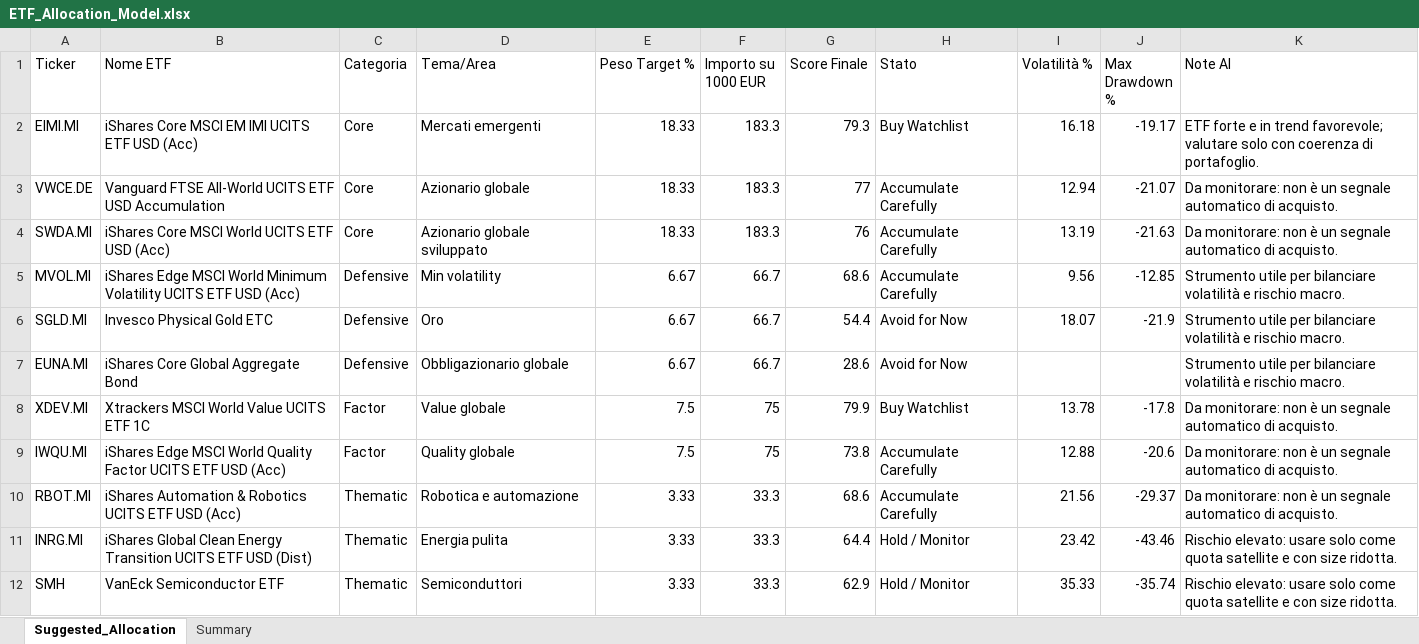
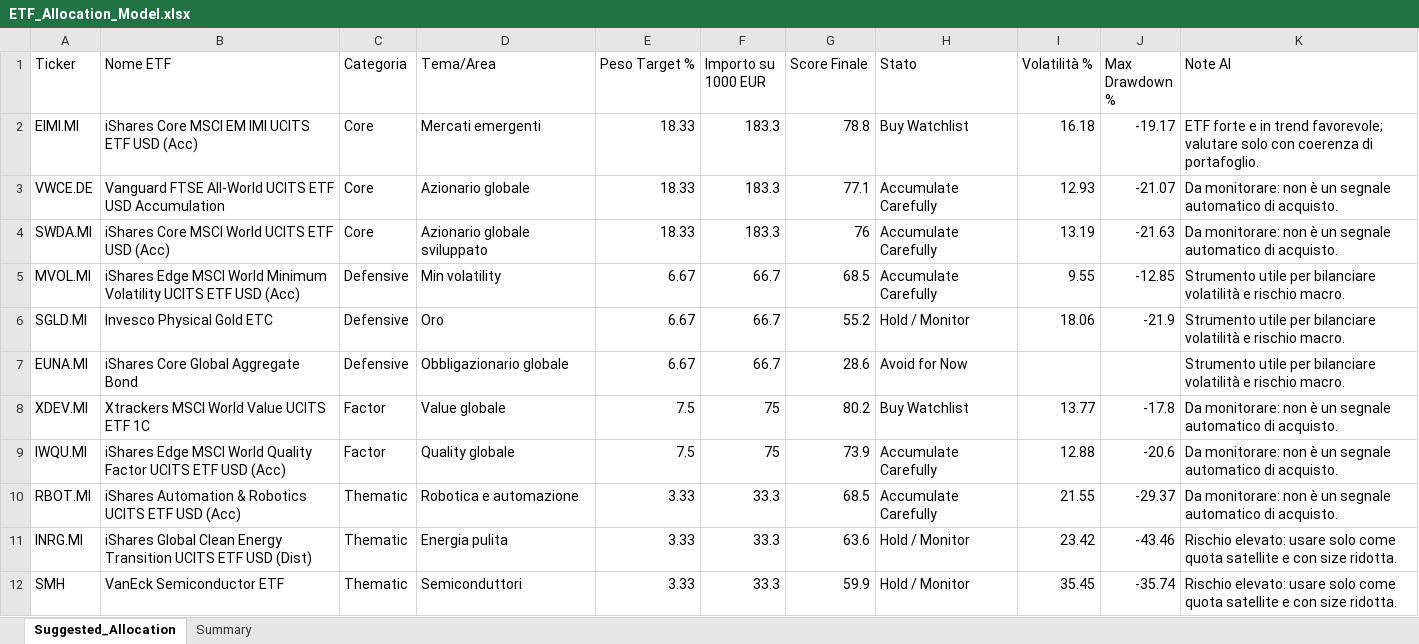
Before and after one commit to mirkomazzacuva/etf-intelligence-agent, an Excel workbook: ETF_Allocation_Model.xlsx, sheet Suggested_Allocation, drawn as a sheet; values as stored, in another font and other column widths than the file's, no borders; the diff names each change by its address in the sheet, - before the commit and + after, or states it on an @@ line.

```diff
--- a/ETF_Allocation_Model.xlsx (sheet Suggested_Allocation)
+++ b/ETF_Allocation_Model.xlsx (sheet Suggested_Allocation)
-G2 (Score Finale): 79.3
+G2 (Score Finale): 78.8
-G3 (Score Finale): 77
+G3 (Score Finale): 77.1
-I3 (Volatilità %): 12.94
+I3 (Volatilità %): 12.93
-G5 (Score Finale): 68.6
+G5 (Score Finale): 68.5
-I5 (Volatilità %): 9.56
+I5 (Volatilità %): 9.55
-G6 (Score Finale): 54.4
+G6 (Score Finale): 55.2
-H6 (Stato): Avoid for Now
+H6 (Stato): Hold / Monitor
-I6 (Volatilità %): 18.07
+I6 (Volatilità %): 18.06
-G8 (Score Finale): 79.9
+G8 (Score Finale): 80.2
-I8 (Volatilità %): 13.78
+I8 (Volatilità %): 13.77
-G9 (Score Finale): 73.8
+G9 (Score Finale): 73.9
-G10 (Score Finale): 68.6
+G10 (Score Finale): 68.5
-I10 (Volatilità %): 21.56
+I10 (Volatilità %): 21.55
-G11 (Score Finale): 64.4
+G11 (Score Finale): 63.6
-G12 (Score Finale): 62.9
+G12 (Score Finale): 59.9
-I12 (Volatilità %): 35.33
+I12 (Volatilità %): 35.45
```
Also changed, not shown: sheet Summary, AlphaForge_Action_Plan.xlsx, AlphaForge_Insights.xlsx, 8 other files.
